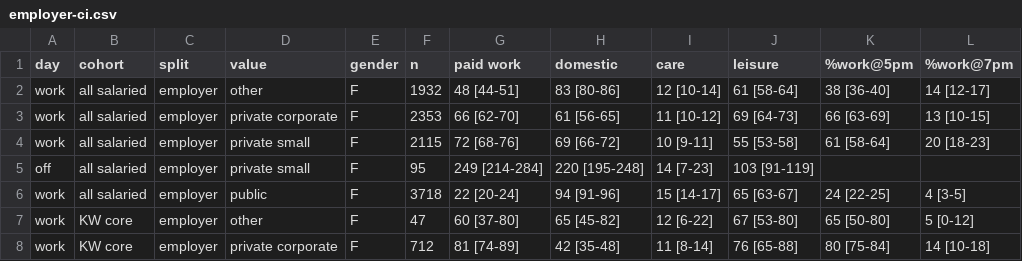
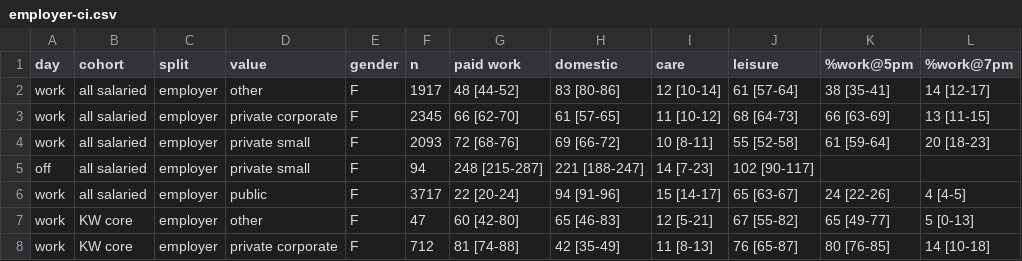
Before and after one commit to jaidevd/beingbayesian, a CSV file: 09-end-of-shift/assets/employer-ci.csv, drawn as a sheet; only a part is shown; the diff covers the shown part only.

```diff
--- a/09-end-of-shift/assets/employer-ci.csv
+++ b/09-end-of-shift/assets/employer-ci.csv
@@ -1,8 +1,8 @@
 day,cohort,split,value,gender,n,paid work,domestic,care,leisure,%work@5pm,%work@7pm
-work,all salaried,employer,other,F,1932,48 [44-51],83 [80-86],12 [10-14],61 [58-64],38 [36-40],14 [12-17]
-work,all salaried,employer,private corporate,F,2353,66 [62-70],61 [56-65],11 [10-12],69 [64-73],66 [63-69],13 [10-15]
-work,all salaried,employer,private small,F,2115,72 [68-76],69 [66-72],10 [9-11],55 [53-58],61 [58-64],20 [18-23]
-off,all salaried,employer,private small,F,95,249 [214-284],220 [195-248],14 [7-23],103 [91-119],,
-work,all salaried,employer,public,F,3718,22 [20-24],94 [91-96],15 [14-17],65 [63-67],24 [22-25],4 [3-5]
-work,KW core,employer,other,F,47,60 [37-80],65 [45-82],12 [6-22],67 [53-80],65 [50-80],5 [0-12]
-work,KW core,employer,private corporate,F,712,81 [74-89],42 [35-48],11 [8-14],76 [65-88],80 [75-84],14 [10-18]
+work,all salaried,employer,other,F,1917,48 [44-52],83 [80-86],12 [10-14],61 [57-64],38 [35-41],14 [12-17]
+work,all salaried,employer,private corporate,F,2345,66 [62-70],61 [57-65],11 [10-12],68 [64-73],66 [63-69],13 [11-15]
+work,all salaried,employer,private small,F,2093,72 [68-76],69 [66-72],10 [8-11],55 [52-58],61 [59-64],20 [18-23]
+off,all salaried,employer,private small,F,94,248 [215-287],221 [188-247],14 [7-23],102 [90-117],,
+work,all salaried,employer,public,F,3717,22 [20-24],94 [91-96],15 [14-17],65 [63-67],24 [22-26],4 [4-5]
+work,KW core,employer,other,F,47,60 [42-80],65 [46-83],12 [5-21],67 [55-82],65 [49-77],5 [0-13]
+work,KW core,employer,private corporate,F,712,81 [74-88],42 [35-49],11 [8-13],76 [65-87],80 [76-85],14 [10-18]
```
Also changed, not shown: 141 edited cells elsewhere in this file, 09-end-of-shift/assets/splits-ci.csv, 09-end-of-shift/assets/within-industry.csv, 8 other files.
